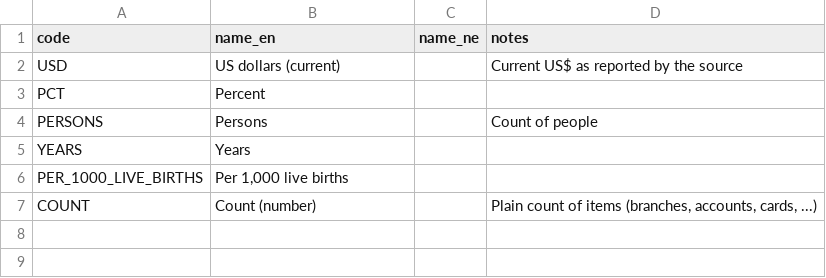
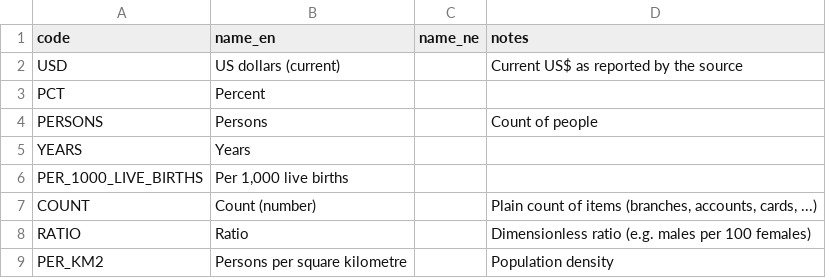
Before and after one commit to indragiri-ai/Nepal_data_base_project, a CSV file: db/seeds/units.csv, drawn as a sheet; the diff names each change by its address in the sheet, - before the commit and + after, or states it on an @@ line.

```diff
--- a/db/seeds/units.csv
+++ b/db/seeds/units.csv
+row 8: RATIO | Ratio |  | Dimensionless ratio (e.g. males per 100 females)
+row 9: PER_KM2 | Persons per square kilometre |  | Population density
```
Also changed, not shown: db/seeds/datasets.csv, db/seeds/sources.csv, 27 other files.
